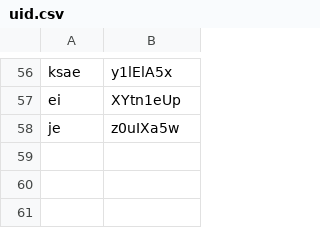
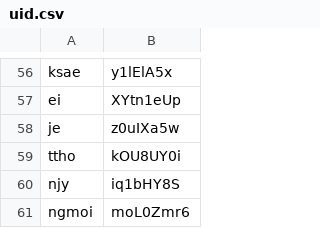
Before and after one commit to connormurphy798/mildredese, a CSV file: lexicon/uid.csv, drawn as a sheet; only a part is shown, gaps mark what is left out.

```diff
--- a/lexicon/uid.csv
+++ b/lexicon/uid.csv
@@ -58 +58,4 @@ ei,XYtn1eUp
 je,z0uIXa5w
+ttho,kOU8UY0i
+njy,iq1bHY8S
+ngmoi,moL0Zmr6
```
Also changed, not shown: 10 other files.
